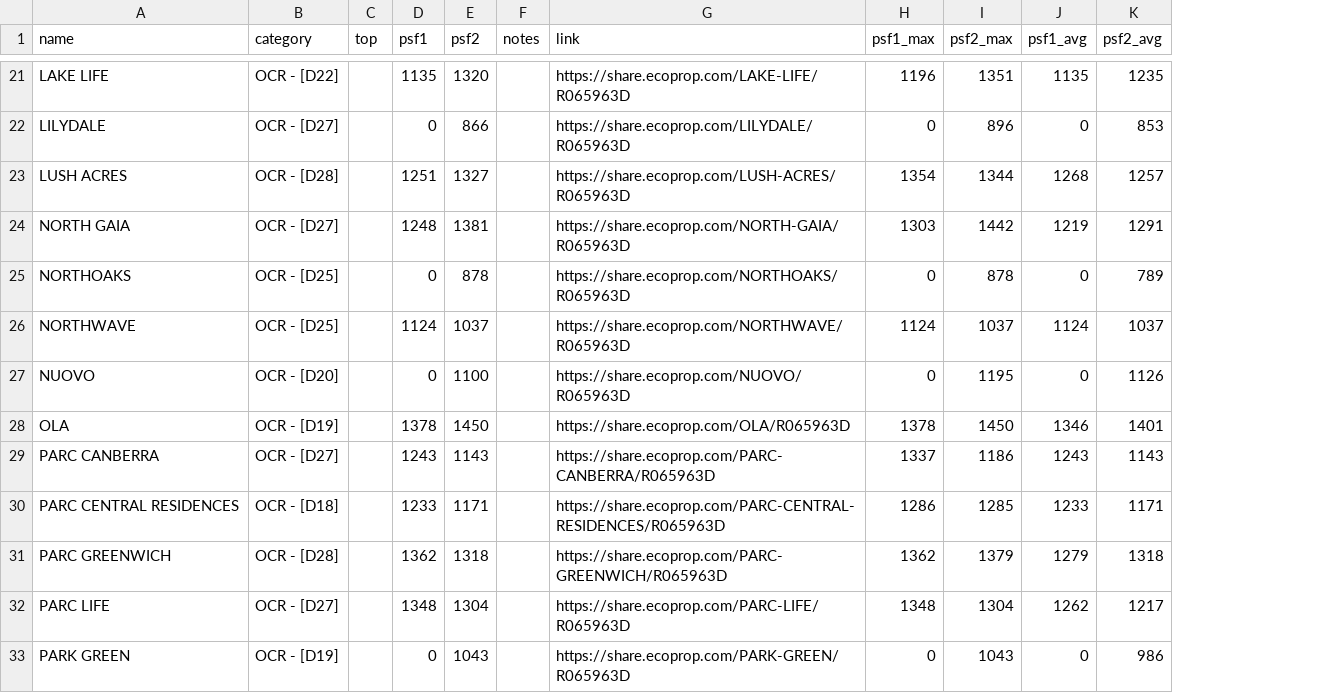
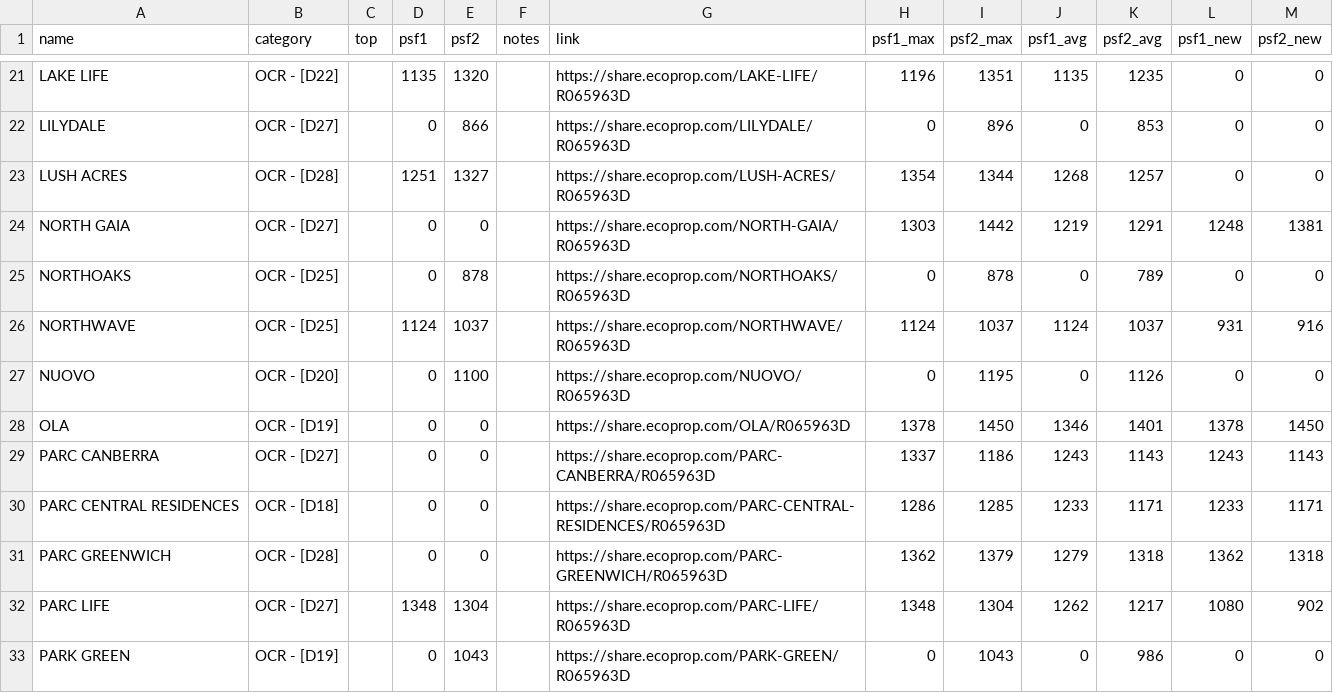
Before and after one commit to lincolnlim80/ops4-testOnline, a CSV file: rsc/pastprojectsdata-ec.csv, drawn as a sheet; only a part is shown, gaps mark what is left out; the diff covers the shown part only; the diff names each change by its address in the sheet, - before the commit and + after, or states it on an @@ line.

```diff
--- a/rsc/pastprojectsdata-ec.csv
+++ b/rsc/pastprojectsdata-ec.csv
+column L (psf1_new), rows 21-33: 0 | 0 | 0 | 1248 | 0 | 931 | 0 | 1378 | 1243 | 1233 | 1362 | 1080 | 0
+column M (psf2_new), rows 21-33: 0 | 0 | 0 | 1381 | 0 | 916 | 0 | 1450 | 1143 | 1171 | 1318 | 902 | 0
-D24 (psf1): 1248
+D24 (psf1): 0
-E24 (psf2): 1381
+E24 (psf2): 0
-D28 (psf1): 1378
+D28 (psf1): 0
-E28 (psf2): 1450
+E28 (psf2): 0
-D29 (psf1): 1243
+D29 (psf1): 0
-E29 (psf2): 1143
+E29 (psf2): 0
-D30 (psf1): 1233
+D30 (psf1): 0
-E30 (psf2): 1171
+E30 (psf2): 0
-D31 (psf1): 1362
+D31 (psf1): 0
-E31 (psf2): 1318
+E31 (psf2): 0
```
Also changed, not shown: 10 edited cells elsewhere in this file, 19 other files.
